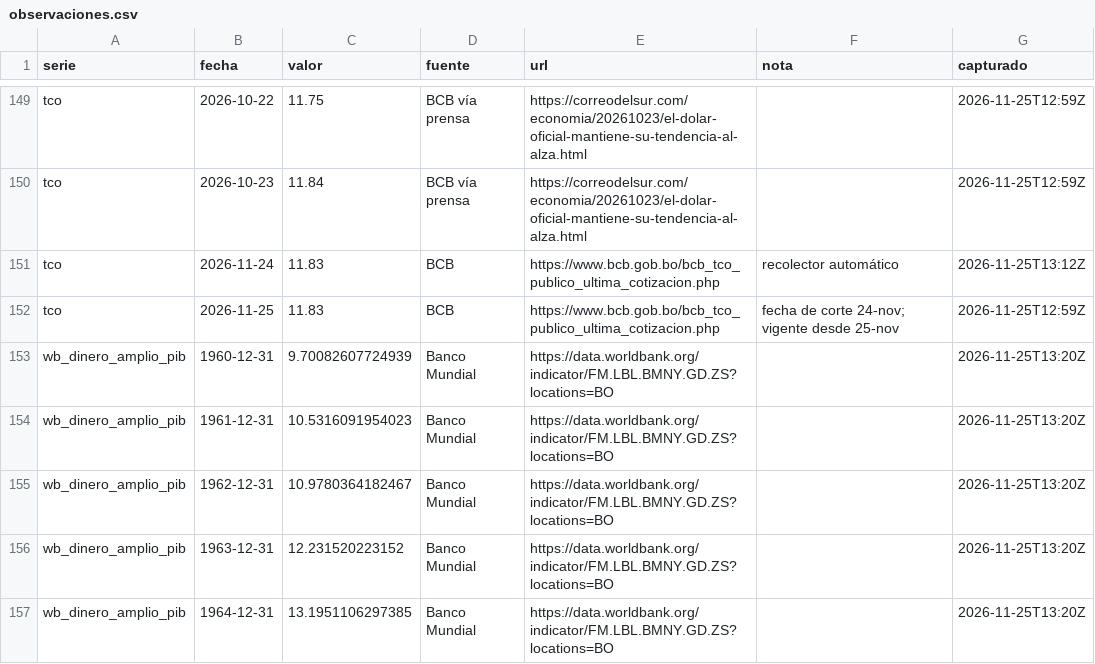
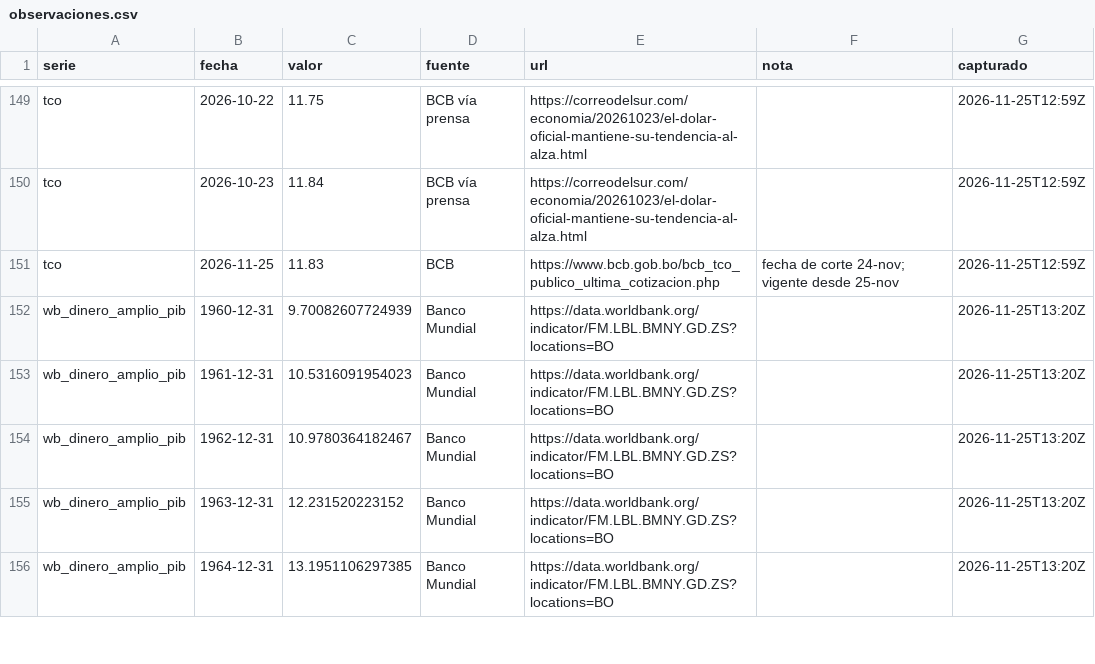
Before and after one commit to Alejandrosczpf/economista-boliviano, a CSV file: data/observaciones.csv, drawn as a sheet; only a part is shown, gaps mark what is left out.

```diff
--- a/data/observaciones.csv
+++ b/data/observaciones.csv
@@ -150,3 +150,2 @@ tco,2026-10-22,11.75,BCB vía prensa,https://correodelsur.com/economia/20261023/
 tco,2026-10-23,11.84,BCB vía prensa,https://correodelsur.com/economia/20261023/el-dolar-oficial-mantiene-su-tendencia-al-alza.html,,2026-11-25T12:59Z
-tco,2026-11-24,11.83,BCB,https://www.bcb.gob.bo/bcb_tco_publico_ultima_cotizacion.php,recolector automático,2026-11-25T13:12Z
 tco,2026-11-25,11.83,BCB,https://www.bcb.gob.bo/bcb_tco_publico_ultima_cotizacion.php,fecha de corte 24-nov; vigente desde 25-nov,2026-11-25T12:59Z
```
Also changed, not shown: 10 other files.
